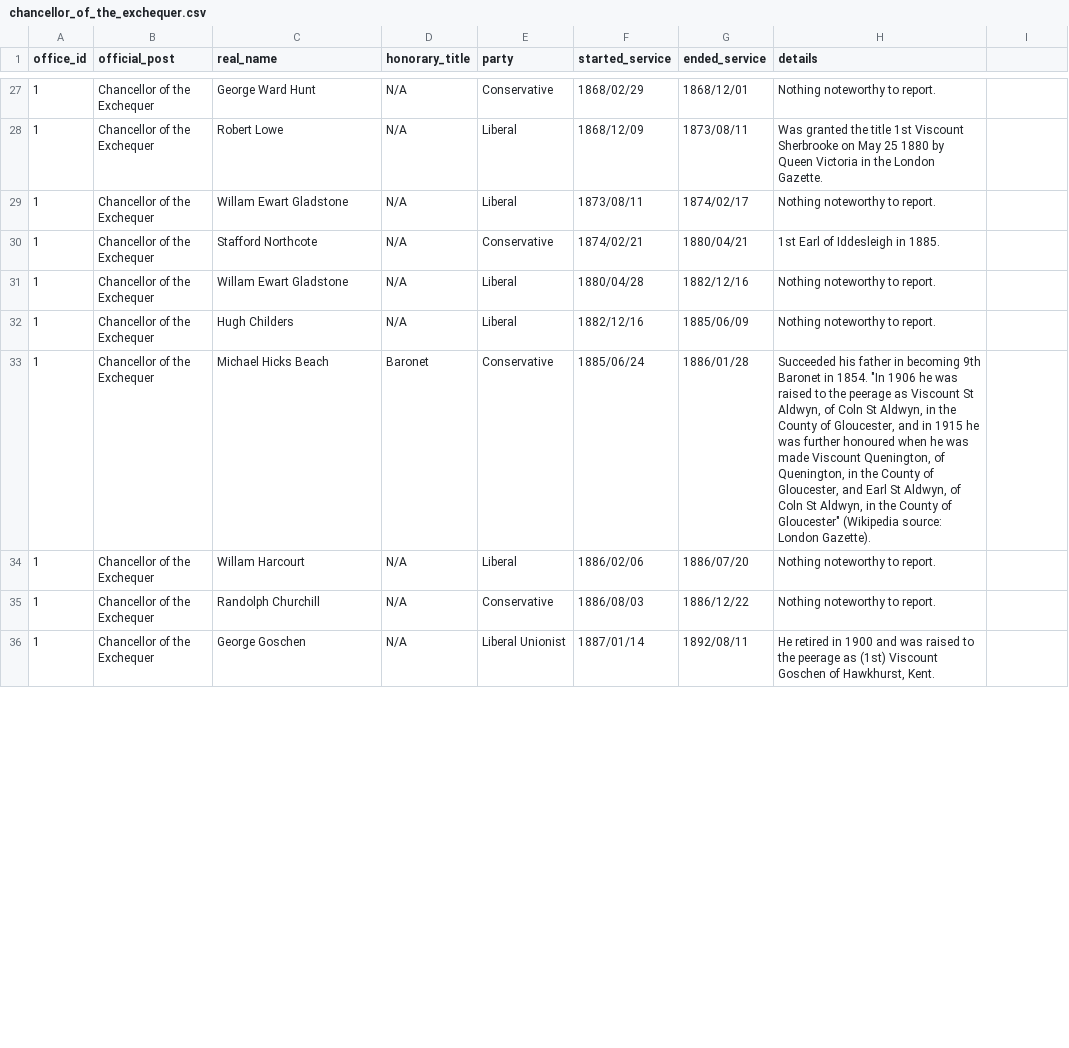
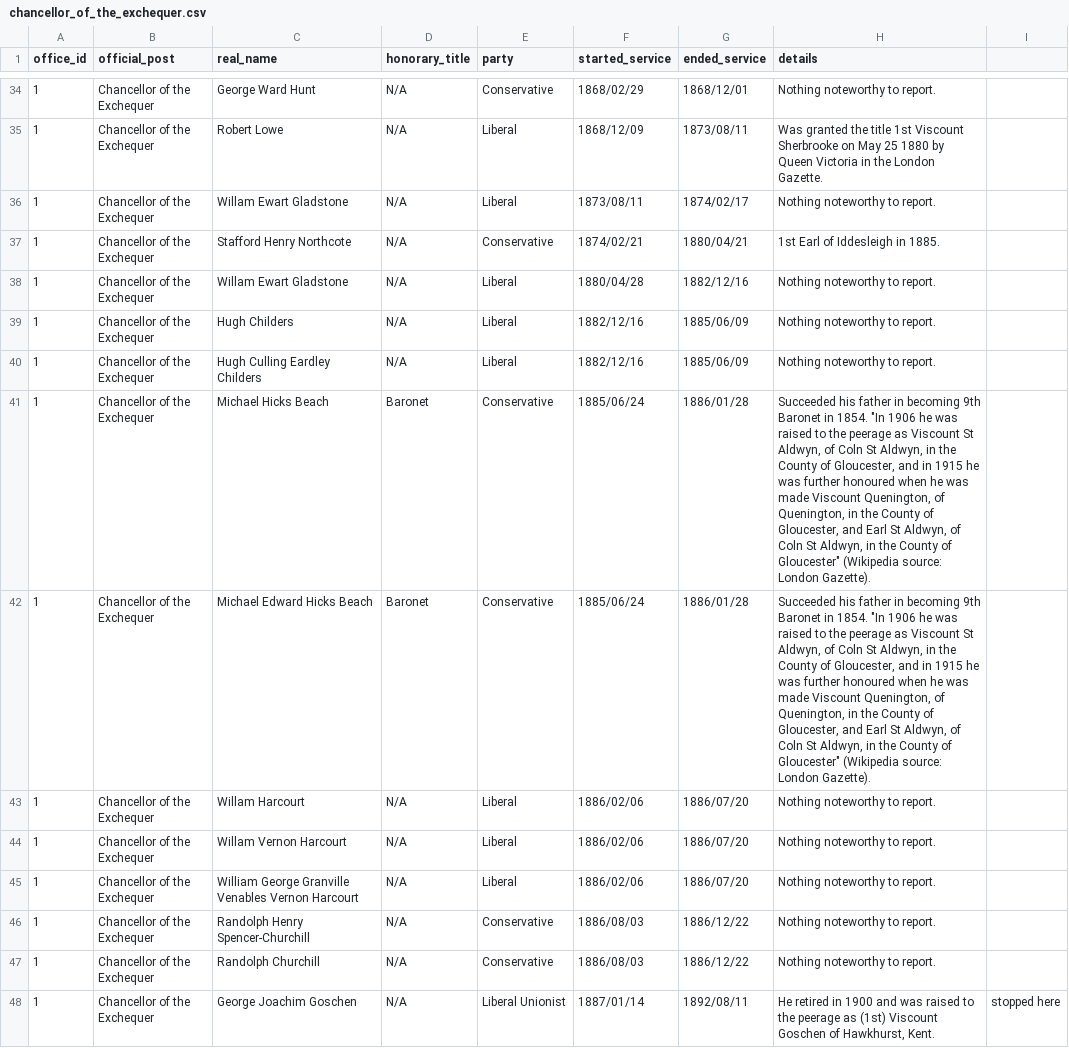
Before and after one commit to stephbuon/hansard-speakers, a CSV file: data/chancellor_of_the_exchequer.csv, drawn as a sheet; only a part is shown, gaps mark what is left out; the diff covers the shown part only.

```diff
--- a/data/chancellor_of_the_exchequer.csv
+++ b/data/chancellor_of_the_exchequer.csv
@@ -30 +37 @@ office_id,official_post,real_name,honorary_title,party,started_service,ended_ser
-1,Chancellor of the Exchequer,Stafford Northcote,N/A,Conservative,1874/02/21,1880/04/21,1st Earl of Iddesleigh in 1885.
+1,Chancellor of the Exchequer,Stafford Henry Northcote,N/A,Conservative,1874/02/21,1880/04/21,1st Earl of Iddesleigh in 1885.,
@@ -32,0 +40 @@ office_id,official_post,real_name,honorary_title,party,started_service,ended_ser
+1,Chancellor of the Exchequer,Hugh Culling Eardley Childers,N/A,Liberal,1882/12/16,1885/06/09,Nothing noteworthy to report.,
@@ -33,0 +42 @@ office_id,official_post,real_name,honorary_title,party,started_service,ended_ser
+1,Chancellor of the Exchequer,Michael Edward Hicks Beach,Baronet,Conservative,1885/06/24,1886/01/28,"Succeeded his father in becoming 9th Baronet in 1854. ""In 1906 he was raised to the peerage as Viscount St Aldwyn, of Coln St Aldwyn, in the County of Gloucester, and in 1915 he was further honoured when he was made Viscount Quenington, of Quenington, in the County of Gloucester, and Earl St Aldwyn, of Coln St Aldwyn, in the County of Gloucester"" (Wikipedia source: London Gazette).",
@@ -34,0 +44,3 @@ office_id,official_post,real_name,honorary_title,party,started_service,ended_ser
+1,Chancellor of the Exchequer,Willam Vernon Harcourt,N/A,Liberal,1886/02/06,1886/07/20,Nothing noteworthy to report.,
+1,Chancellor of the Exchequer,William George Granville Venables Vernon Harcourt,N/A,Liberal,1886/02/06,1886/07/20,Nothing noteworthy to report.,
+1,Chancellor of the Exchequer,Randolph Henry Spencer-Churchill,N/A,Conservative,1886/08/03,1886/12/22,Nothing noteworthy to report.,
@@ -36 +48 @@ office_id,official_post,real_name,honorary_title,party,started_service,ended_ser
-1,Chancellor of the Exchequer,George Goschen,N/A,Liberal Unionist,1887/01/14,1892/08/11,"He retired in 1900 and was raised to the peerage as (1st) Viscount Goschen of Hawkhurst, Kent."
+1,Chancellor of the Exchequer,George Joachim Goschen,N/A,Liberal Unionist,1887/01/14,1892/08/11,"He retired in 1900 and was raised to the peerage as (1st) Viscount Goschen of Hawkhurst, Kent.",stopped here
```
Also changed, not shown: 12 added rows and 4 edited cells elsewhere in this file, data/common_OCR_errors_titles.csv, data/prime_ministers.csv.
